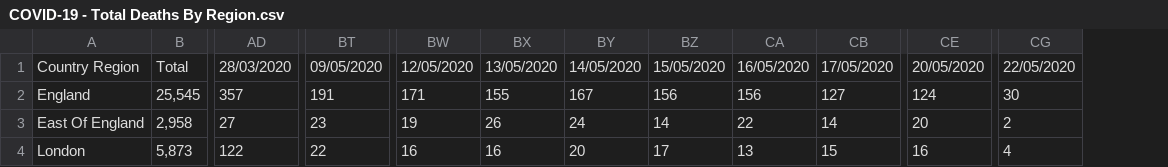
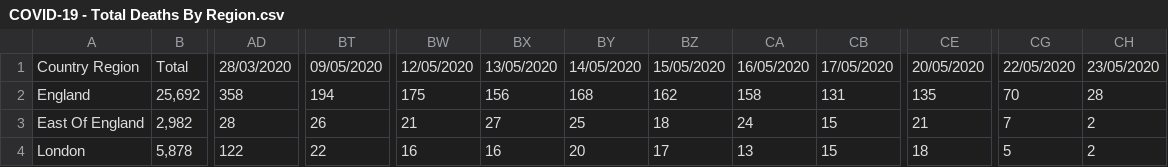
Before and after one commit to ericchee08/COVID-19-DASHBOARD-UK, a CSV file: data/COVID-19 - Total Deaths By Region.csv, drawn as a sheet; only a part is shown, gaps mark what is left out; removed rows and columns are numbered as before the commit, all else as after; the diff covers the shown part only; the diff names each change by its address in the sheet, - before the commit and + after, or states it on an @@ line.

Commit message:
data update

```diff
--- a/data/COVID-19 - Total Deaths By Region.csv
+++ b/data/COVID-19 - Total Deaths By Region.csv
-column B, rows 1-4: Total | 25,545 | 2,958 | 5,873
+column B, rows 1-4: Total | 25,692 | 2,982 | 5,878
+column CH, rows 1-4: 23/05/2020 | 28 | 2 | 2
-AD2: 357
+AD2: 358
-BT2: 191
+BT2: 194
-BW2: 171
+BW2: 175
-BX2: 155
+BX2: 156
-BY2: 167
+BY2: 168
-BZ2: 156
+BZ2: 162
-CA2: 156
+CA2: 158
-CB2: 127
+CB2: 131
-CE2: 124
+CE2: 135
-CG2: 30
+CG2: 70
-AD3: 27
+AD3: 28
-BT3: 23
+BT3: 26
-BW3: 19
+BW3: 21
-BX3: 26
+BX3: 27
-BY3: 24
+BY3: 25
-BZ3: 14
+BZ3: 18
-CA3: 22
+CA3: 24
-CB3: 14
+CB3: 15
-CE3: 20
+CE3: 21
-CG3: 2
+CG3: 7
-CE4: 16
+CE4: 18
-CG4: 4
+CG4: 5
```
Also changed, not shown: 62 edited cells elsewhere in this file, data/COVID-19 - Total Death By Age.csv.
